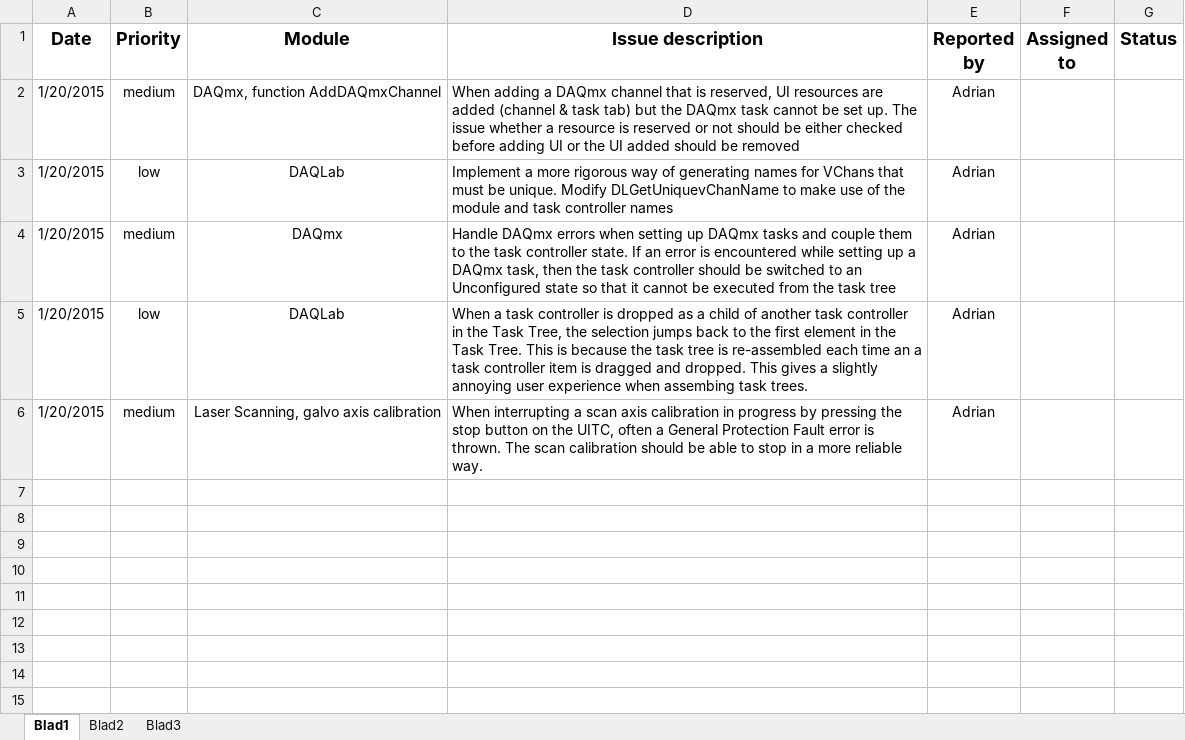
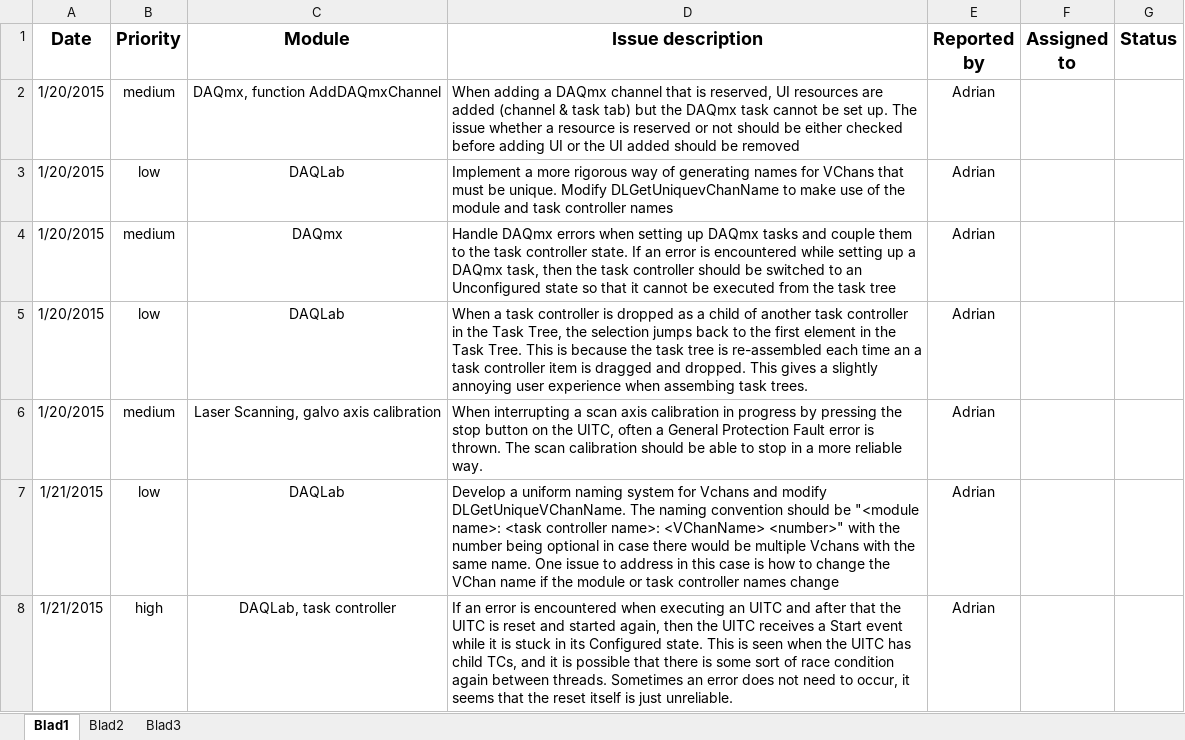
Before and after one commit to anegrean/DAQLab, an Excel workbook: Known issues.xlsx, sheet Blad1, drawn as a sheet; values as stored, in another font and other column widths than the file's, no borders; the diff names each change by its address in the sheet, - before the commit and + after, or states it on an @@ line.

```diff
--- a/Known issues.xlsx (sheet Blad1)
+++ b/Known issues.xlsx (sheet Blad1)
+row 7: 1/21/2015 | low | DAQLab | Develop a uniform naming system for Vchans and modify DLGetUniqueVChanName. The naming convention should be "<module name>: <task controller name>: <VChanName> <number>" with the number being optional in case there would be multiple Vchans with the same name. One issue to address in this case is how to change the VChan name if the module or task controller names change | Adrian
+row 8: 1/21/2015 | high | DAQLab, task controller | If an error is encountered when executing an UITC and after that the UITC is reset and started again, then the UITC receives a Start event while it is stuck in its Configured state. This is seen when the UITC has child TCs, and it is possible that there is some sort of race condition again between threads. Sometimes an error does not need to occur, it seems that the reset itself is just unreliable. | Adrian
```
Also changed, not shown: 7 other files.
